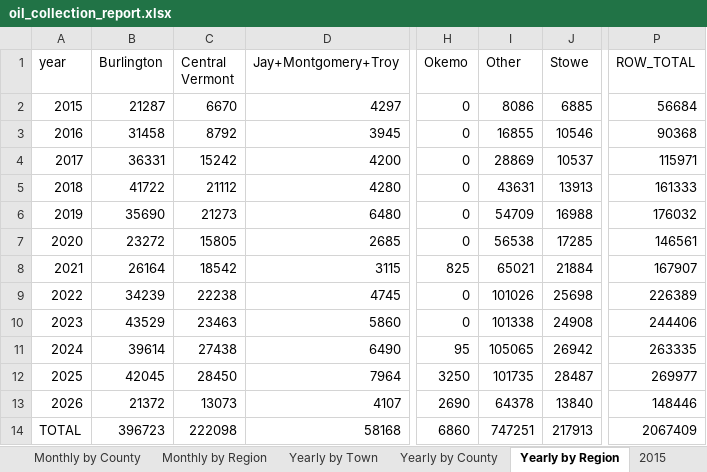
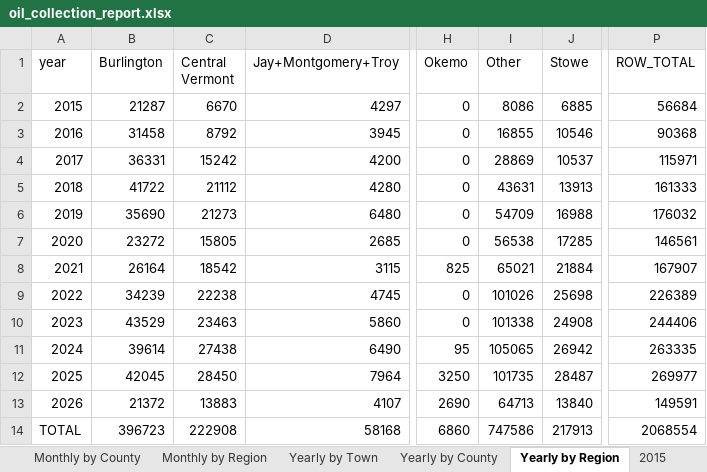
Before and after one commit to burnssargent-eng/blackbear_dashboard, an Excel workbook: oil_collection_report.xlsx, sheet Yearly by Region, drawn as a sheet; only a part is shown, gaps mark what is left out; values as stored, in another font and other column widths than the file's, no borders; the diff names each change by its address in the sheet, - before the commit and + after, or states it on an @@ line.

```diff
--- a/oil_collection_report.xlsx (sheet Yearly by Region)
+++ b/oil_collection_report.xlsx (sheet Yearly by Region)
-C13 (Central Vermont): 13073
+C13 (Central Vermont): 13883
-I13 (Other): 64378
+I13 (Other): 64713
-P13 (ROW_TOTAL): 148446
+P13 (ROW_TOTAL): 149591
-C14 (Central Vermont): 222098
+C14 (Central Vermont): 222908
-I14 (Other): 747251
+I14 (Other): 747586
-P14 (ROW_TOTAL): 2067409
+P14 (ROW_TOTAL): 2068554
```
Also changed, not shown: sheet Yearly by Town, sheet Monthly by Town, sheet Yearly by County, sheet Monthly by Region, sheet Monthly by County, sheet 2026, 1 more sheet, 2 other files.
